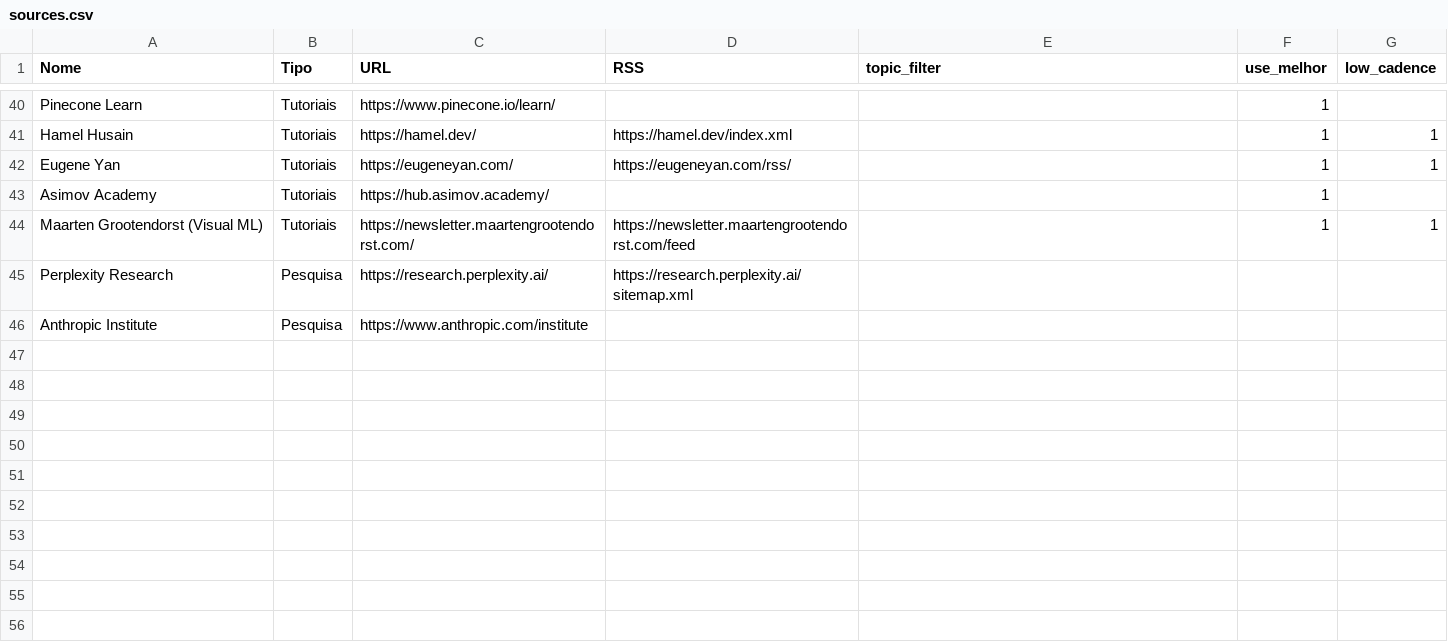
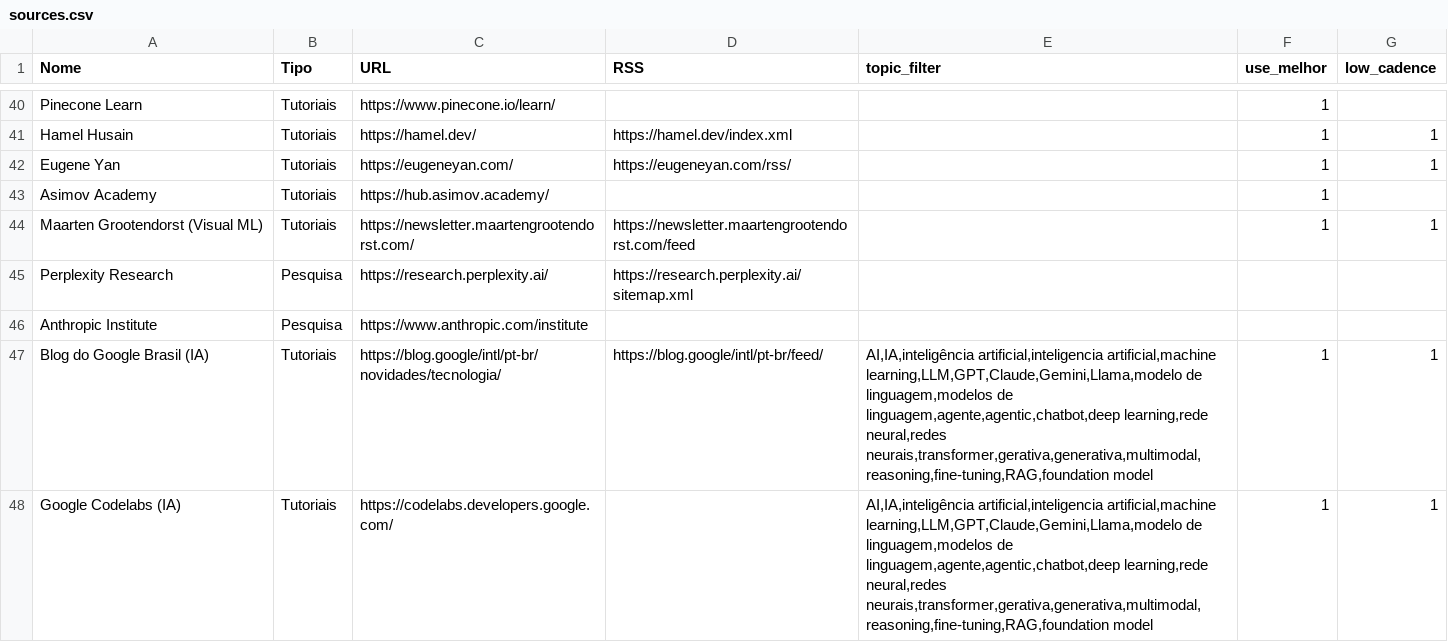
Before and after one commit to vjpixel/diaria-studio, a CSV file: seed/sources.csv, drawn as a sheet; only a part is shown, gaps mark what is left out; the diff names each change by its address in the sheet, - before the commit and + after, or states it on an @@ line.

```diff
--- a/seed/sources.csv
+++ b/seed/sources.csv
+row 47: Blog do Google Brasil (IA) | Tutoriais | https://blog.google/intl/pt-br/novidades/tecnologia/ | https://blog.google/intl/pt-br/feed/ | AI,IA,inteligência artificial,inteligencia artificial,machine learning,LLM,GPT,Claude,Gemini,Llama,modelo de linguagem,modelos de linguagem,agente,agentic,chatbot,deep learning,rede neural,redes neurais,transformer,gerativa,generativa,multimodal,reasoning,fine-tuning,RAG,foundation model | 1 | 1
+row 48: Google Codelabs (IA) | Tutoriais | https://codelabs.developers.google.com/ |  | AI,IA,inteligência artificial,inteligencia artificial,machine learning,LLM,GPT,Claude,Gemini,Llama,modelo de linguagem,modelos de linguagem,agente,agentic,chatbot,deep learning,rede neural,redes neurais,transformer,gerativa,generativa,multimodal,reasoning,fine-tuning,RAG,foundation model | 1 | 1
```
Also changed, not shown: 1 other file.
